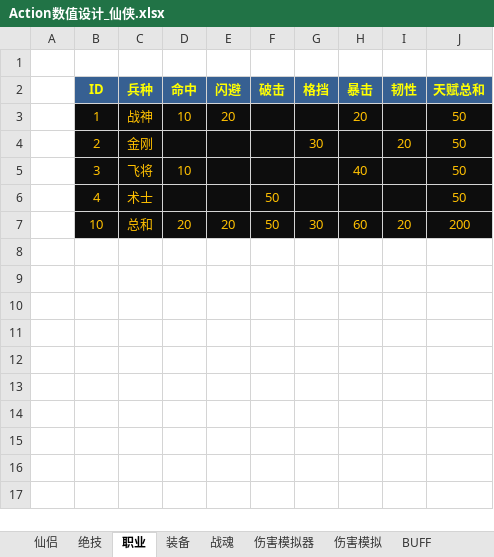
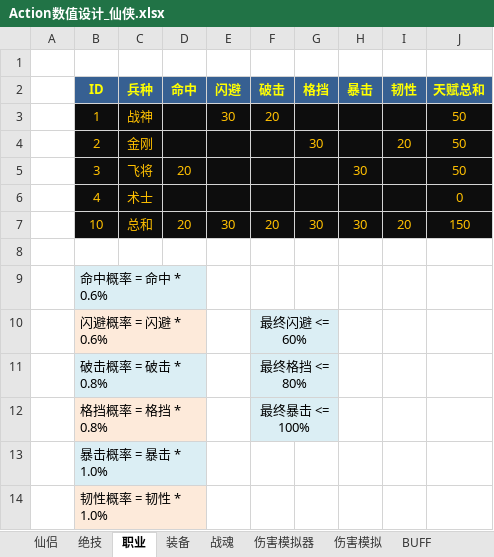
Before and after one commit to iworklee/hyd, an Excel workbook: doc/数值设计/Action数值设计_仙侠.xlsx, sheet 职业, drawn as a sheet; values as stored, in another font and other column widths than the file's, no borders; the diff names each change by its address in the sheet, - before the commit and + after, or states it on an @@ line.

```diff
--- a/doc/数值设计/Action数值设计_仙侠.xlsx (sheet 职业)
+++ b/doc/数值设计/Action数值设计_仙侠.xlsx (sheet 职业)
-D3 (命中): 10
+D3 (命中): (empty)
-E3 (闪避): 20
+E3 (闪避): 30
-F3 (破击): (empty)
+F3 (破击): 20
-H3 (暴击): 20
+H3 (暴击): (empty)
-D5 (命中): 10
+D5 (命中): 20
-H5 (暴击): 40
+H5 (暴击): 30
-F6 (破击): 50
+F6 (破击): (empty)
-J6 (天赋总和): 50
+J6 (天赋总和): 0
-E7 (闪避): 20
+E7 (闪避): 30
-F7 (破击): 50
+F7 (破击): 20
-H7 (暴击): 60
+H7 (暴击): 30
-J7 (天赋总和): 200
+J7 (天赋总和): 150
+row 8: (empty)
+row 9:  | 命中概率 = 命中 * 0.6%
+row 10:  | 闪避概率 = 闪避 * 0.6% |  |  |  | 最终闪避 <= 60%
+row 11:  | 破击概率 = 破击 * 0.8% |  |  |  | 最终格挡 <= 80%
+row 12:  | 格挡概率 = 格挡 * 0.8% |  |  |  | 最终暴击 <= 100%
+row 13:  | 暴击概率 = 暴击 * 1.0%
+row 14:  | 韧性概率 = 韧性 * 1.0%
```
Also changed, not shown: sheet 伤害模拟, sheet BUFF, sheet 绝技, sheet 装备, sheet 仙侣.
